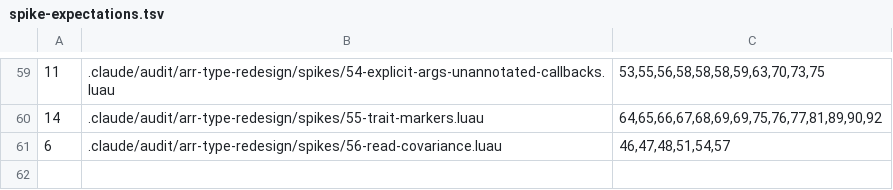
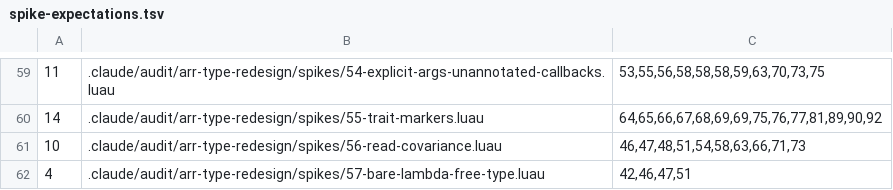
Before and after one commit to qwreey-bot/stl-luau, a TSV file: scripts/spike-expectations.tsv, drawn as a sheet; only a part is shown, gaps mark what is left out; removed rows and columns are numbered as before the commit, all else as after; the diff names each change by its address in the sheet, - before the commit and + after, or states it on an @@ line.

Commit message:
트레이트 10·AC 2라운드 — 소비형 셋의 borrow NEG, 맨 람다 자유 타입 누수(spikes/57), 길이 경계, 문서
AC(B):
1. MapInplace 를 ArrRead 로 바꿔도 아무것도 안 잡음(CompactInplace 와 같은 구멍 — 읽기로 빌린 참조가
   원본 원소 타입을 바꿈) → spikes/56 에 MapInplace/FlatInplace/FlatmapInplace borrow NEG, 그리고
   읽기 함수의 토큰·마커 요구(Arr.Clone 에 리터럴) NEG. 56 은 10건.
2. conventions 의 "같은 모양의 ArrConsumed" → n 은 읽기·쓰기, POS 개수 정정.
트레이트(A): 0건.
범위 밖(AC 이전부터, 리뷰 발견 — 메인 재현): **맨 람다가 파라미터를 제약하지 않으면 결과가 자유 타입**
(`Arr.Map(people, function(p) return p.name end)[1]` 이 number 자리에, 진단 0건, 실행하면 문자열).
라이브러리 없이 재현, 옛 솔버는 잡음. 막을 길이 없어 spikes/57 이 HOLE 로 고정(CTRL: <<T>>·주석은
잡힘), typing-limits 정정("맨 람다는 에러" 는 제약할 때만), conventions 에 "콜백엔 <<T>> 나 주석을
항상", 질문 AA 에 세 번째 증상으로.
참고 반영: 길이 경계(2^26 받음, +1 거절), conventions 리스트 길이 규약에 상한.

Co-Authored-By: qwreey (Opus 5.5) <me@qwreey.moe>

```diff
--- a/scripts/spike-expectations.tsv
+++ b/scripts/spike-expectations.tsv
-row 61: 6 | .claude/audit/arr-type-redesign/spikes/56-read-covariance.luau | 46,47,48,51,54,57
+row 61: 10 | .claude/audit/arr-type-redesign/spikes/56-read-covariance.luau | 46,47,48,51,54,58,63,66,71,73
+row 62: 4 | .claude/audit/arr-type-redesign/spikes/57-bare-lambda-free-type.luau | 42,46,47,51
```
Also changed, not shown: 7 other files.
